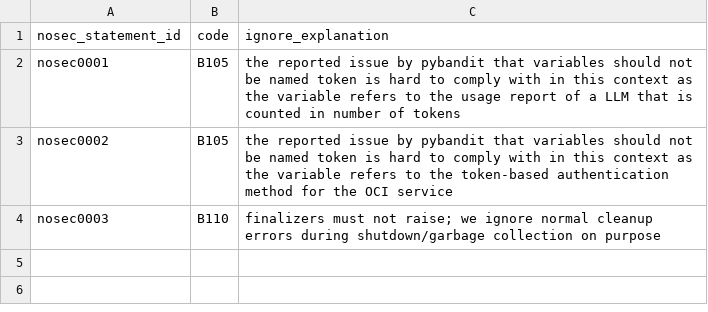
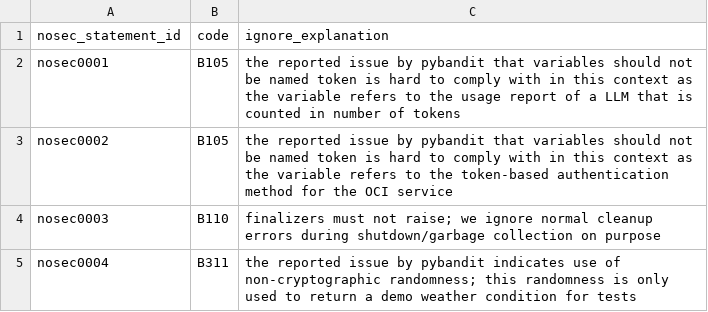
Before and after one commit to oracle/wayflow, a CSV file: wayflowcore/nosec_ignore.csv, drawn as a sheet.

Commit message:
sec: add new nosec ignore entries to csv file

```diff
--- a/wayflowcore/nosec_ignore.csv
+++ b/wayflowcore/nosec_ignore.csv
@@ -4 +4,2 @@ nosec0002,B105,the reported issue by pybandit that variables should not be named
 nosec0003,B110,finalizers must not raise; we ignore normal cleanup errors during shutdown/garbage collection on purpose
+nosec0004,B311,the reported issue by pybandit indicates use of non-cryptographic randomness; this randomness is only used to return a demo weather condition for tests
```
Also changed, not shown: 4 other files.
